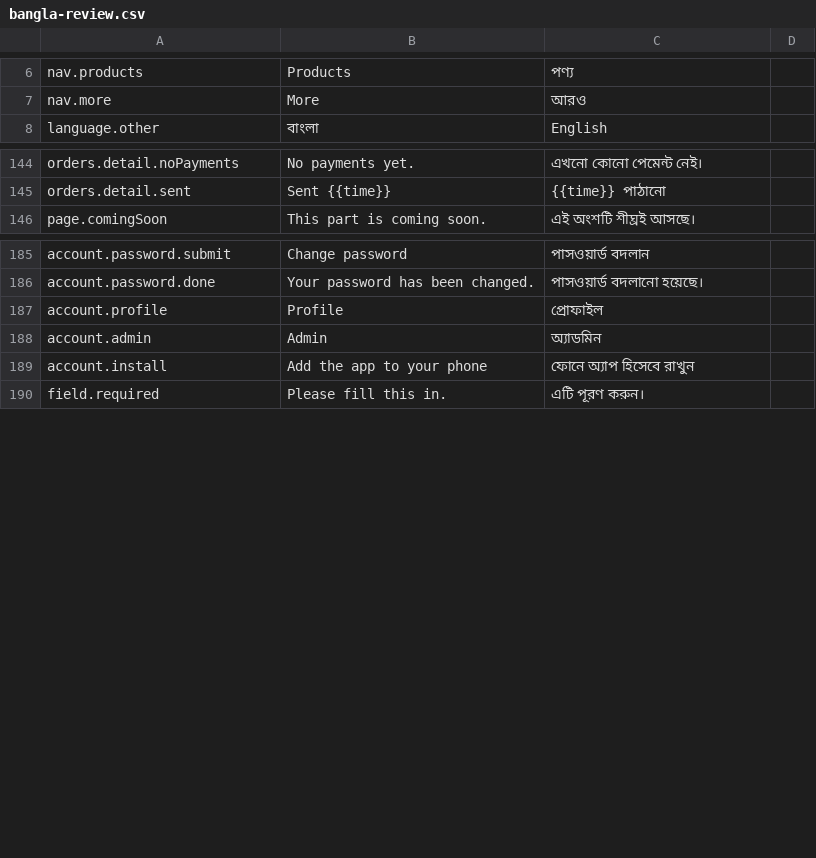
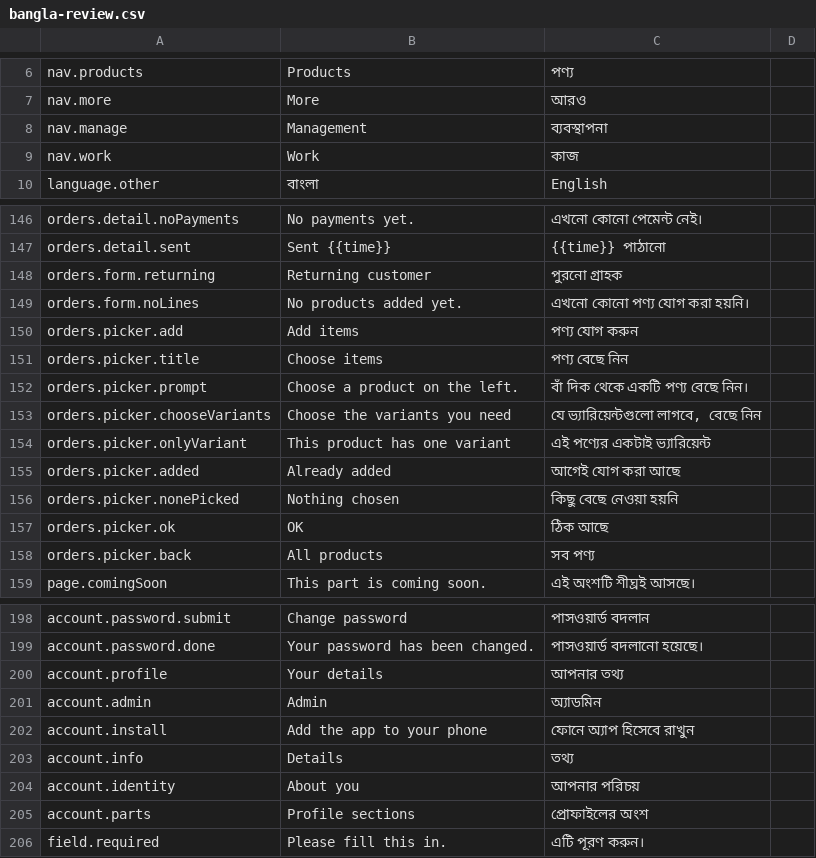
Before and after one commit to Al-Mahamud/online-seller-saas, a CSV file: docs/bangla-review.csv, drawn as a sheet; only a part is shown, gaps mark what is left out; the diff covers the shown part only.

```diff
--- a/docs/bangla-review.csv
+++ b/docs/bangla-review.csv
@@ -7,2 +7,4 @@
 "nav.more","More","আরও",""
+"nav.manage","Management","ব্যবস্থাপনা",""
+"nav.work","Work","কাজ",""
 "language.other","বাংলা","English",""
@@ -145,2 +147,13 @@
 "orders.detail.sent","Sent {{time}}","{{time}} পাঠানো",""
+"orders.form.returning","Returning customer","পুরনো গ্রাহক",""
+"orders.form.noLines","No products added yet.","এখনো কোনো পণ্য যোগ করা হয়নি।",""
+"orders.picker.add","Add items","পণ্য যোগ করুন",""
+"orders.picker.title","Choose items","পণ্য বেছে নিন",""
+"orders.picker.prompt","Choose a product on the left.","বাঁ দিক থেকে একটি পণ্য বেছে নিন।",""
+"orders.picker.chooseVariants","Choose the variants you need","যে ভ্যারিয়েন্টগুলো লাগবে, বেছে নিন",""
+"orders.picker.onlyVariant","This product has one variant","এই পণ্যের একটাই ভ্যারিয়েন্ট",""
+"orders.picker.added","Already added","আগেই যোগ করা আছে",""
+"orders.picker.nonePicked","Nothing chosen","কিছু বেছে নেওয়া হয়নি",""
+"orders.picker.ok","OK","ঠিক আছে",""
+"orders.picker.back","All products","সব পণ্য",""
 "page.comingSoon","This part is coming soon.","এই অংশটি শীঘ্রই আসছে।",""
@@ -186,5 +199,8 @@
 "account.password.done","Your password has been changed.","পাসওয়ার্ড বদলানো হয়েছে।",""
-"account.profile","Profile","প্রোফাইল",""
+"account.profile","Your details","আপনার তথ্য",""
 "account.admin","Admin","অ্যাডমিন",""
 "account.install","Add the app to your phone","ফোনে অ্যাপ হিসেবে রাখুন",""
+"account.info","Details","তথ্য",""
+"account.identity","About you","আপনার পরিচয়",""
+"account.parts","Profile sections","প্রোফাইলের অংশ",""
 "field.required","Please fill this in.","এটি পূরণ করুন।",""
```
Also changed, not shown: 2 edited cells elsewhere in this file, 35 other files.
